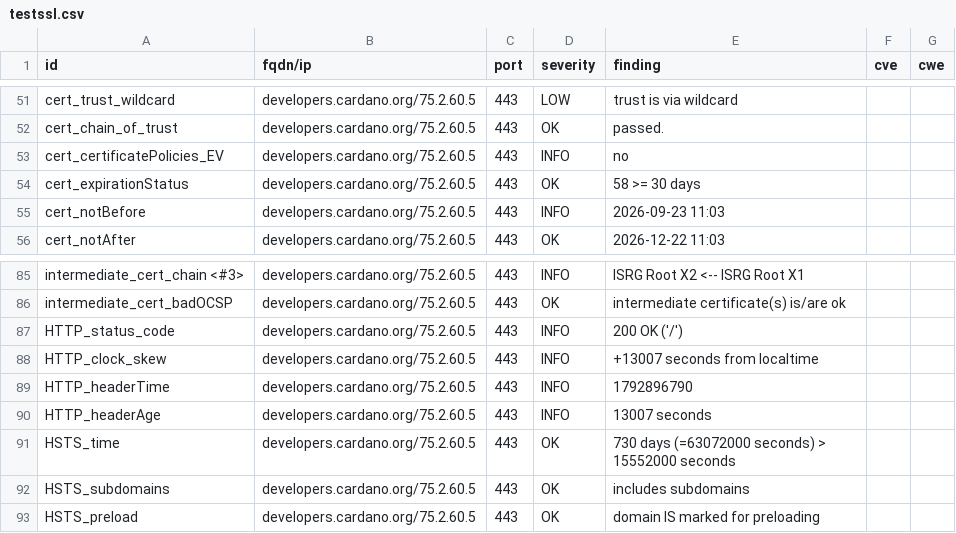
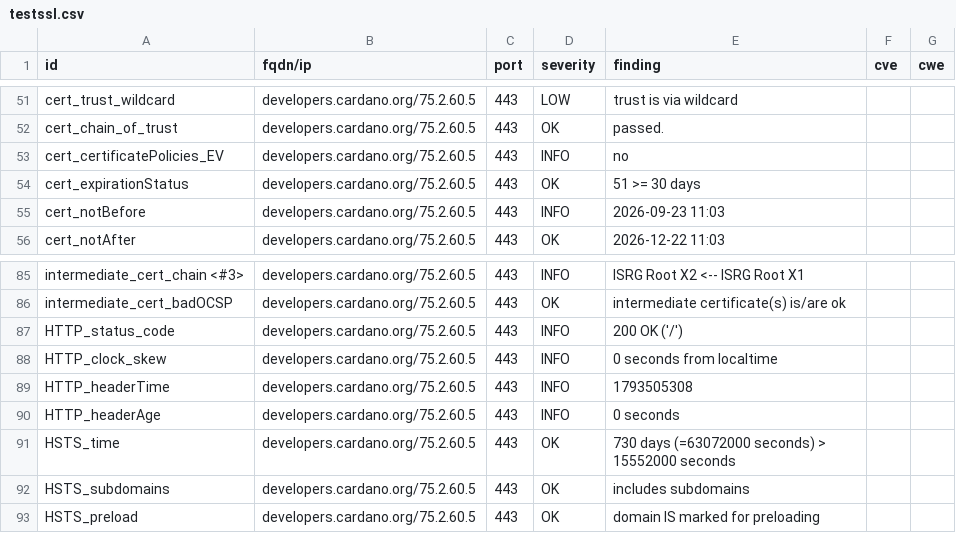
Before and after one commit to gufmar/dashlord, a CSV file: results/aHR0cHM6Ly9kZXZlbG9wZXJzLmNhcmRhbm8ub3Jn/testssl.csv, drawn as a sheet; only a part is shown, gaps mark what is left out.

```diff
--- a/results/aHR0cHM6Ly9kZXZlbG9wZXJzLmNhcmRhbm8ub3Jn/testssl.csv
+++ b/results/aHR0cHM6Ly9kZXZlbG9wZXJzLmNhcmRhbm8ub3Jn/testssl.csv
@@ -53,3 +53,3 @@
 "cert_certificatePolicies_EV","developers.cardano.org/75.2.60.5","443","INFO","no","",""
-"cert_expirationStatus","developers.cardano.org/75.2.60.5","443","OK","58 >= 30 days","",""
+"cert_expirationStatus","developers.cardano.org/75.2.60.5","443","OK","51 >= 30 days","",""
 "cert_notBefore","developers.cardano.org/75.2.60.5","443","INFO","2026-09-23 11:03","",""
@@ -87,5 +87,5 @@
 "HTTP_status_code","developers.cardano.org/75.2.60.5","443","INFO","200 OK ('/')","",""
-"HTTP_clock_skew","developers.cardano.org/75.2.60.5","443","INFO","+13007 seconds from localtime","",""
-"HTTP_headerTime","developers.cardano.org/75.2.60.5","443","INFO","1792896790","",""
-"HTTP_headerAge","developers.cardano.org/75.2.60.5","443","INFO","13007 seconds","",""
+"HTTP_clock_skew","developers.cardano.org/75.2.60.5","443","INFO","0 seconds from localtime","",""
+"HTTP_headerTime","developers.cardano.org/75.2.60.5","443","INFO","1793505308","",""
+"HTTP_headerAge","developers.cardano.org/75.2.60.5","443","INFO","0 seconds","",""
 "HSTS_time","developers.cardano.org/75.2.60.5","443","OK","730 days (=63072000 seconds) > 15552000 seconds","",""
```
Also changed, not shown: 11 other files.
